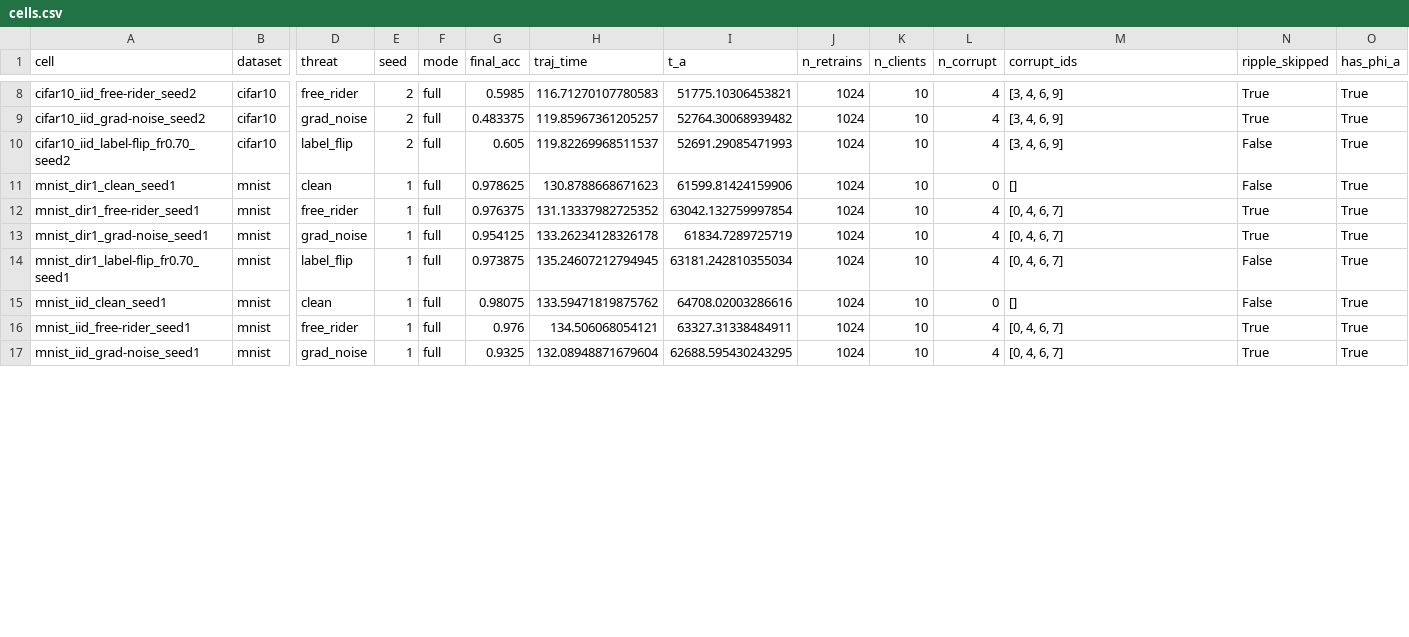
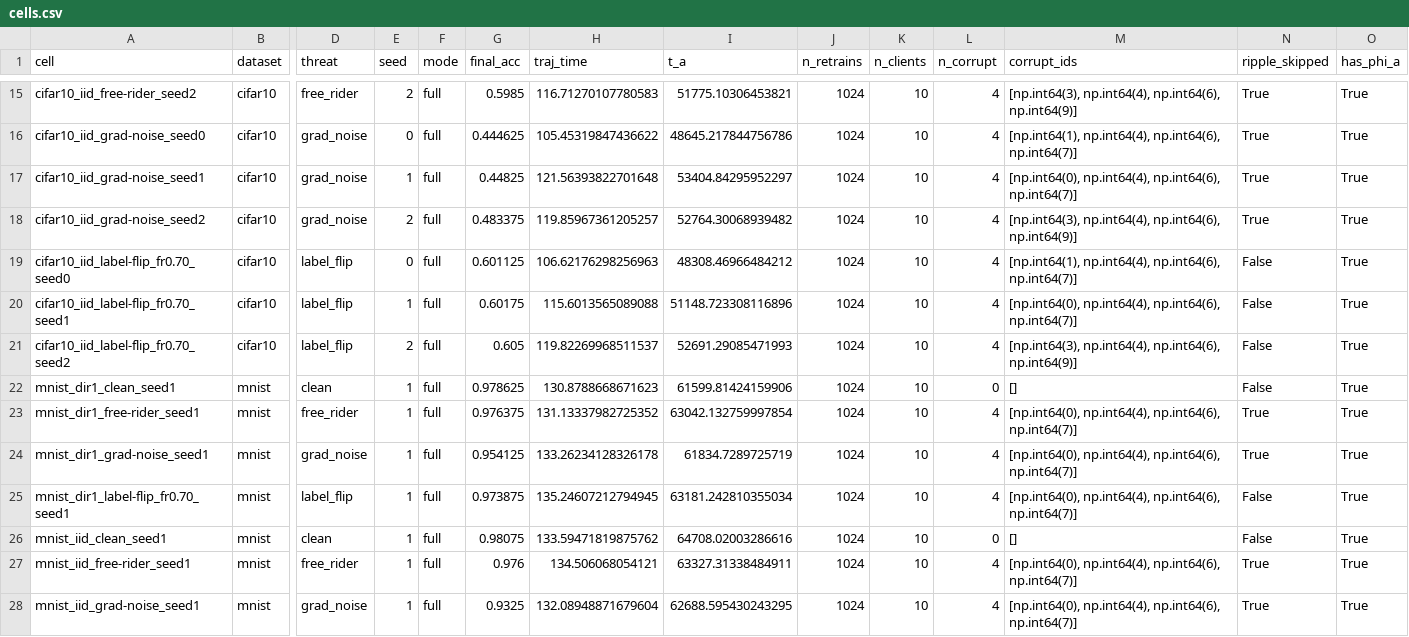
Before and after one commit to YongheeChoi/flirds, a CSV file: runs/track_c/c1/analysis/cells.csv, drawn as a sheet; only a part is shown, gaps mark what is left out; addresses are those after the commit; rows hold the shown columns only; the diff covers the shown part only; the diff names each change by its address in the sheet, - before the commit and + after, or states it on an @@ line.

```diff
--- a/runs/track_c/c1/analysis/cells.csv
+++ b/runs/track_c/c1/analysis/cells.csv
-M15 (corrupt_ids): [3, 4, 6, 9]
+M15 (corrupt_ids): [np.int64(3), np.int64(4), np.int64(6), np.int64(9)]
+row 16: cifar10_iid_grad-noise_seed0 | cifar10 | grad_noise | 0 | full | 0.444625 | 105.45319847436622 | 48645.217844756786 | 1024 | 10 | 4 | [np.int64(1), np.int64(4), np.int64(6), np.int64(7)] | True | True
+row 17: cifar10_iid_grad-noise_seed1 | cifar10 | grad_noise | 1 | full | 0.44825 | 121.56393822701648 | 53404.84295952297 | 1024 | 10 | 4 | [np.int64(0), np.int64(4), np.int64(6), np.int64(7)] | True | True
-M18 (corrupt_ids): [3, 4, 6, 9]
+M18 (corrupt_ids): [np.int64(3), np.int64(4), np.int64(6), np.int64(9)]
+row 19: cifar10_iid_label-flip_fr0.70_seed0 | cifar10 | label_flip | 0 | full | 0.601125 | 106.62176298256963 | 48308.46966484212 | 1024 | 10 | 4 | [np.int64(1), np.int64(4), np.int64(6), np.int64(7)] | False | True
+row 20: cifar10_iid_label-flip_fr0.70_seed1 | cifar10 | label_flip | 1 | full | 0.60175 | 115.6013565089088 | 51148.723308116896 | 1024 | 10 | 4 | [np.int64(0), np.int64(4), np.int64(6), np.int64(7)] | False | True
-M21 (corrupt_ids): [3, 4, 6, 9]
+M21 (corrupt_ids): [np.int64(3), np.int64(4), np.int64(6), np.int64(9)]
-M23:M25 (corrupt_ids): [0, 4, 6, 7]
+M23:M25 (corrupt_ids): [np.int64(0), np.int64(4), np.int64(6), np.int64(7)]
-M27:M28 (corrupt_ids): [0, 4, 6, 7]
+M27:M28 (corrupt_ids): [np.int64(0), np.int64(4), np.int64(6), np.int64(7)]
```
Also changed, not shown: 7 added rows and 5 edited cells elsewhere in this file, runs/track_c/c1/analysis/detection_auroc.csv, runs/track_c/c1/analysis/dual_oracle_b_vs_a.csv, 31 other files.
